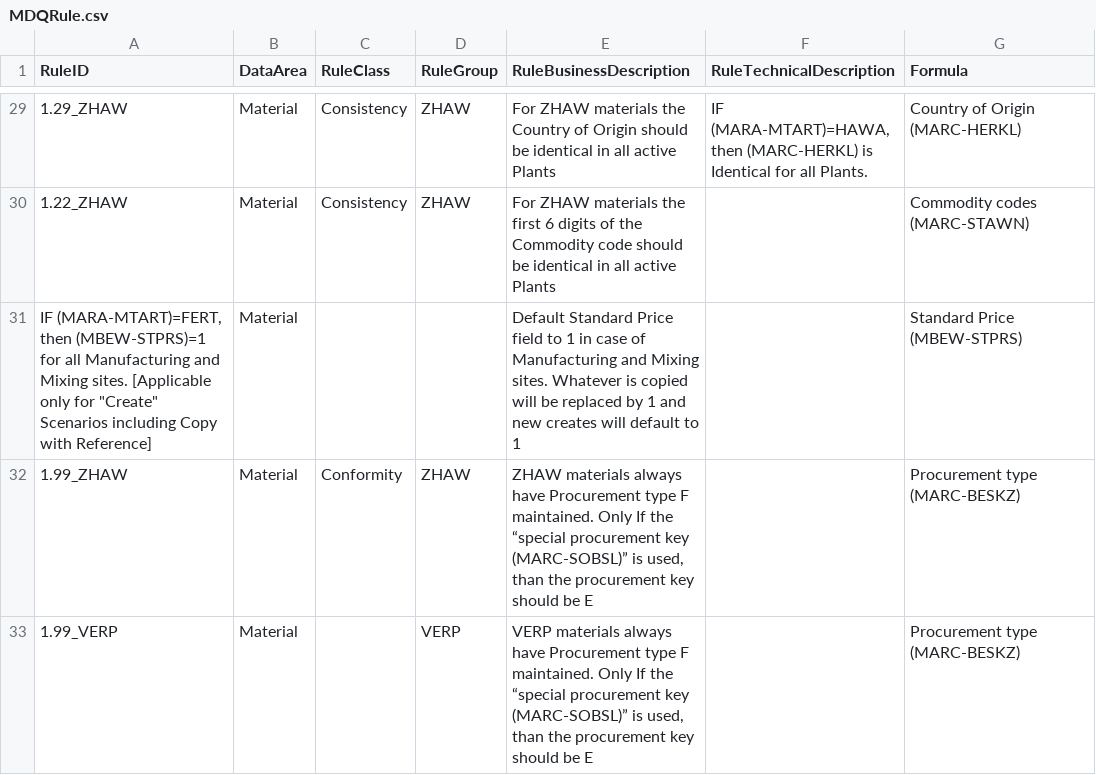
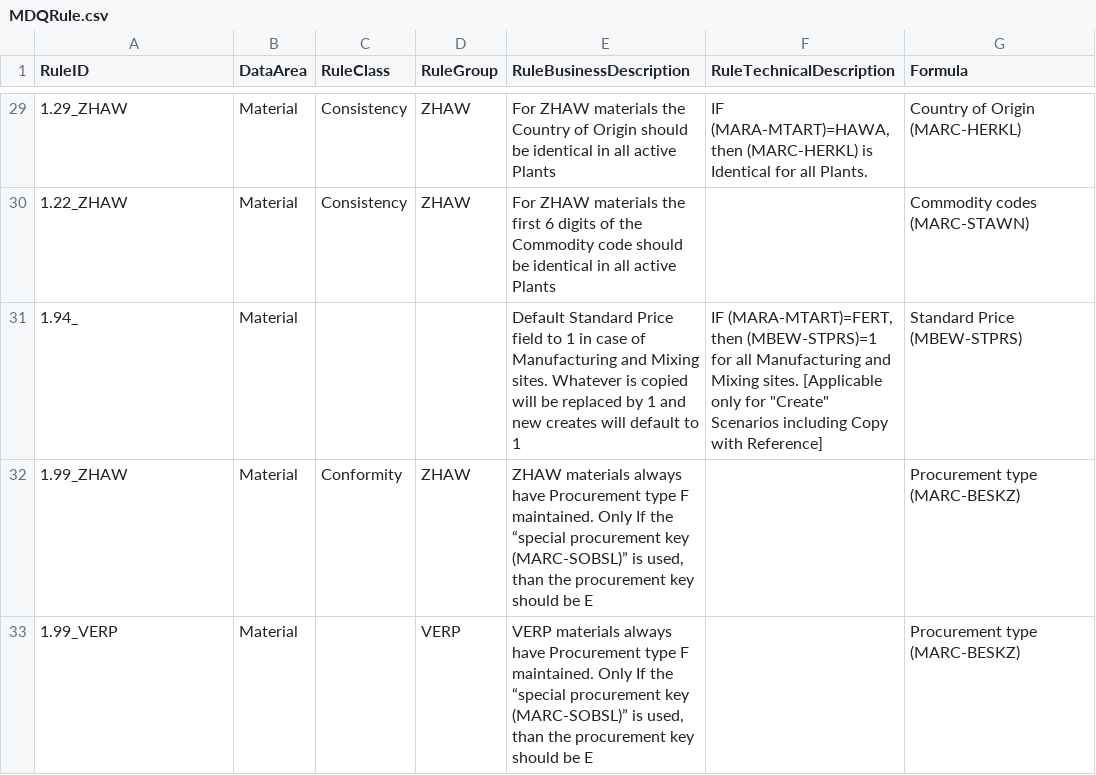
Before and after one commit to szubalii/leviat-data-and-analytics, a CSV file: synapse-dwh/syndw_xxxx_sls_d_euw_001/Master Data/MDQRule.csv, drawn as a sheet; only a part is shown, gaps mark what is left out.

Commit message:
Updated MDQRule.csv

```diff
--- a/synapse-dwh/syndw_xxxx_sls_d_euw_001/Master Data/MDQRule.csv
+++ b/synapse-dwh/syndw_xxxx_sls_d_euw_001/Master Data/MDQRule.csv
@@ -30,3 +30,3 @@ RuleID;DataArea;RuleClass;RuleGroup;RuleBusinessDescription;RuleTechnicalDescrip
 1.22_ZHAW;Material;Consistency;ZHAW;For ZHAW materials the first 6 digits of the Commodity code should be identical in all active Plants;;Commodity codes (MARC-STAWN)
-IF (MARA-MTART)=FERT, then (MBEW-STPRS)=1 for all Manufacturing and Mixing sites. [Applicable only for "Create" Scenarios including Copy with Reference];Material;;;Default Standard Price field to 1 in case of Manufacturing and Mixing sites. Whatever is copied will be replaced by 1 and new creates will default to 1 ;;Standard Price (MBEW-STPRS)
+1.94_;Material;;;Default Standard Price field to 1 in case of Manufacturing and Mixing sites. Whatever is copied will be replaced by 1 and new creates will default to 1 ;IF (MARA-MTART)=FERT, then (MBEW-STPRS)=1 for all Manufacturing and Mixing sites. [Applicable only for "Create" Scenarios including Copy with Reference];Standard Price (MBEW-STPRS)
 1.99_ZHAW;Material;Conformity;ZHAW;ZHAW materials always have Procurement type F maintained. Only If the “special procurement key (MARC-SOBSL)” is used, than the procurement key should be E ;;Procurement type (MARC-BESKZ)
```
